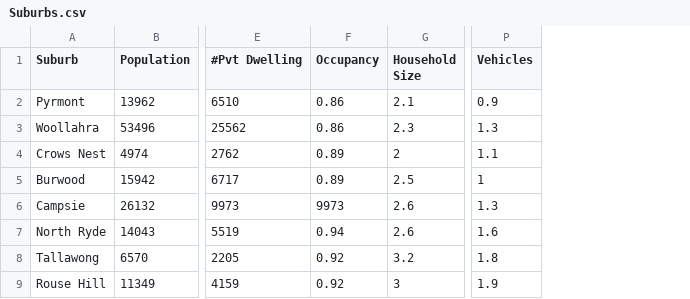
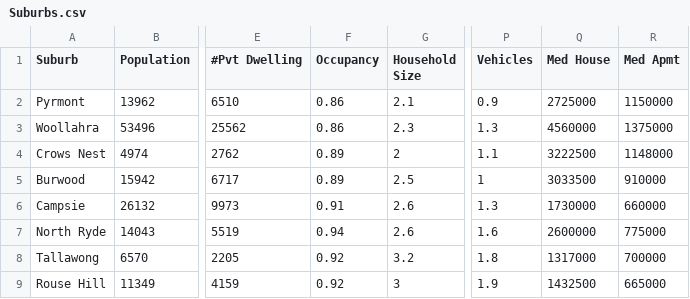
Before and after one commit to kuwaitikiwi/famamacbeth, a CSV file: Suburbs.csv, drawn as a sheet; only a part is shown, gaps mark what is left out; the diff names each change by its address in the sheet, - before the commit and + after, or states it on an @@ line.

Commit message:
Add files via upload

```diff
--- a/Suburbs.csv
+++ b/Suburbs.csv
+column Q (Med House), rows 2-9: 2725000 | 4560000 | 3222500 | 3033500 | 1730000 | 2600000 | 1317000 | 1432500
+column R (Med Apmt), rows 2-9: 1150000 | 1375000 | 1148000 | 910000 | 660000 | 775000 | 700000 | 665000
-F6 (Occupancy): 9973
+F6 (Occupancy): 0.91
```
